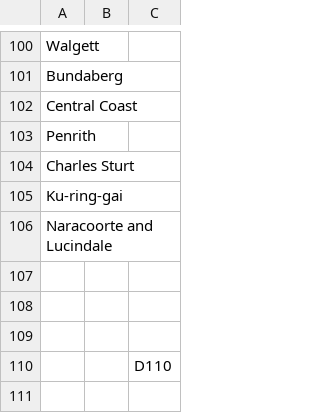
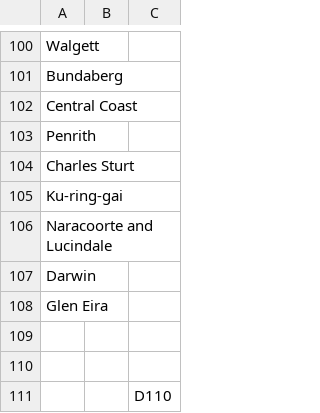
Before and after one commit to welcomingaustralia/welcoming-map, a CSV file: welcoming_lgas.csv, drawn as a sheet; only a part is shown, gaps mark what is left out; the diff names each change by its address in the sheet, - before the commit and + after, or states it on an @@ line.

Commit message:
Update welcoming_lgas.csv with new entries

```diff
--- a/welcoming_lgas.csv
+++ b/welcoming_lgas.csv
-A107: (empty)
+A107: Darwin
+row 108: Glen Eira
```
